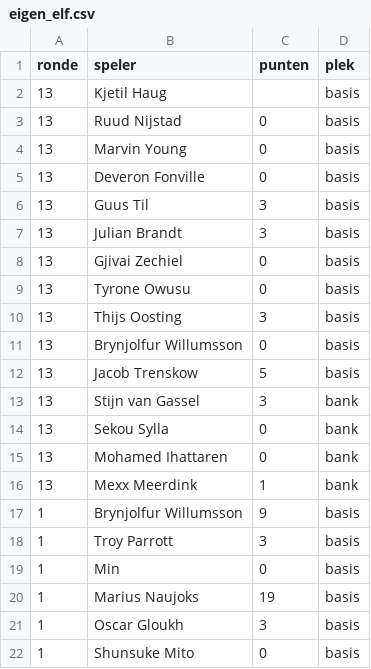
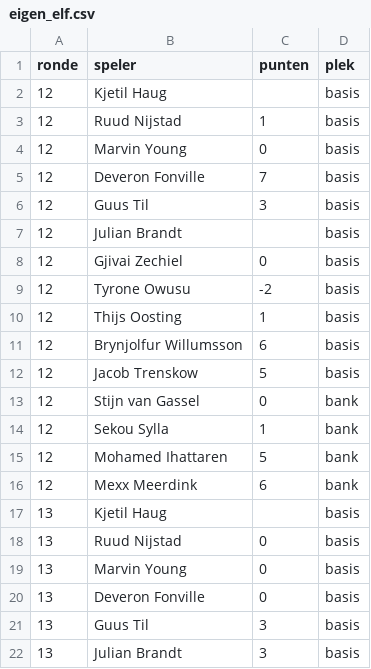
Before and after one commit to tajschneider/eredivisie-data-cvhj2027, a CSV file: eigen_elf.csv, drawn as a sheet; only a part is shown; the shorter side is filled out with more unchanged rows; the diff names each change by its address in the sheet, - before the commit and + after, or states it on an @@ line.

```diff
--- a/eigen_elf.csv
+++ b/eigen_elf.csv
+row 2: 12 | Kjetil Haug |  | basis
+row 3: 12 | Ruud Nijstad | 1 | basis
+row 4: 12 | Marvin Young | 0 | basis
+row 5: 12 | Deveron Fonville | 7 | basis
+row 6: 12 | Guus Til | 3 | basis
+row 7: 12 | Julian Brandt |  | basis
+row 8: 12 | Gjivai Zechiel | 0 | basis
+row 9: 12 | Tyrone Owusu | -2 | basis
+row 10: 12 | Thijs Oosting | 1 | basis
+row 11: 12 | Brynjolfur Willumsson | 6 | basis
+row 12: 12 | Jacob Trenskow | 5 | basis
+row 13: 12 | Stijn van Gassel | 0 | bank
+row 14: 12 | Sekou Sylla | 1 | bank
+row 15: 12 | Mohamed Ihattaren | 5 | bank
+row 16: 12 | Mexx Meerdink | 6 | bank
```
Also changed, not shown: 1 other file.
